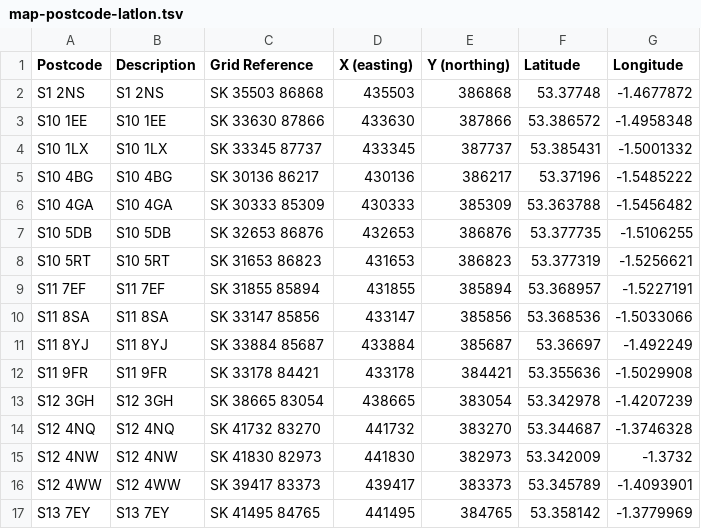
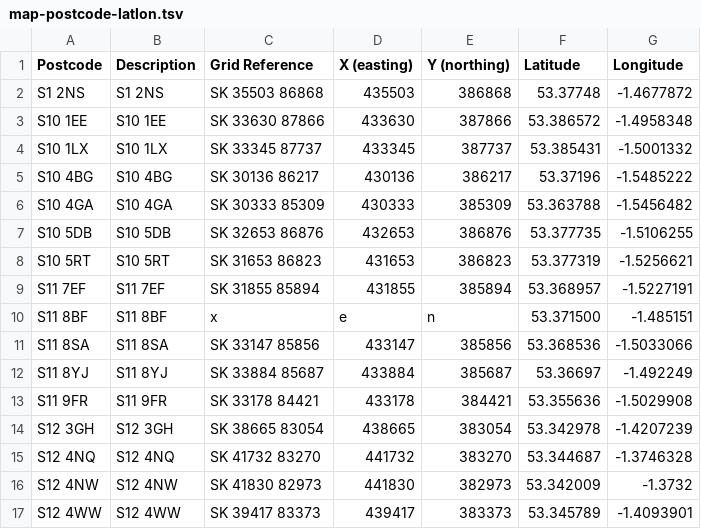
Before and after one commit to drj11/sheffield-councillor-location, a TSV file: data/map-postcode-latlon.tsv, drawn as a sheet; only a part is shown; the shorter side is filled out with more unchanged rows.

Commit message:
Add manual latlon

```diff
--- a/data/map-postcode-latlon.tsv
+++ b/data/map-postcode-latlon.tsv
@@ -9,2 +9,3 @@ S10 5RT	S10 5RT	SK 31653 86823	431653	386823	53.377319	-1.5256621
 S11 7EF	S11 7EF	SK 31855 85894	431855	385894	53.368957	-1.5227191
+S11 8BF	S11 8BF	x	e	n	53.371500	-1.485151
 S11 8SA	S11 8SA	SK 33147 85856	433147	385856	53.368536	-1.5033066
```
